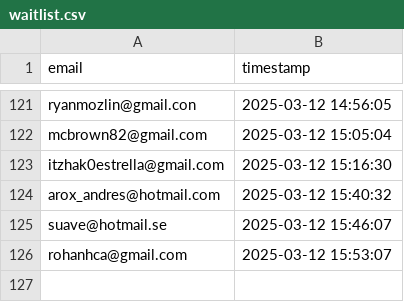
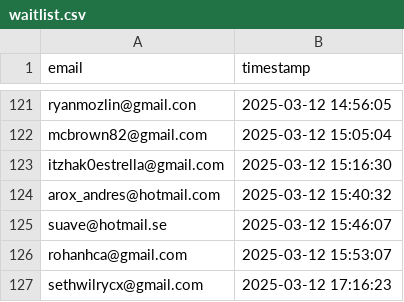
Before and after one commit to drinkitza/drinkitza, a CSV file: emails/waitlist.csv, drawn as a sheet; only a part is shown, gaps mark what is left out.

Commit message:
Add email: sethwilrycx@gmail.com

```diff
--- a/emails/waitlist.csv
+++ b/emails/waitlist.csv
@@ -126 +126,2 @@ suave@hotmail.se,2025-03-12 15:46:07
 rohanhca@gmail.com,2025-03-12 15:53:07
+sethwilrycx@gmail.com,2025-03-12 17:16:23
```
